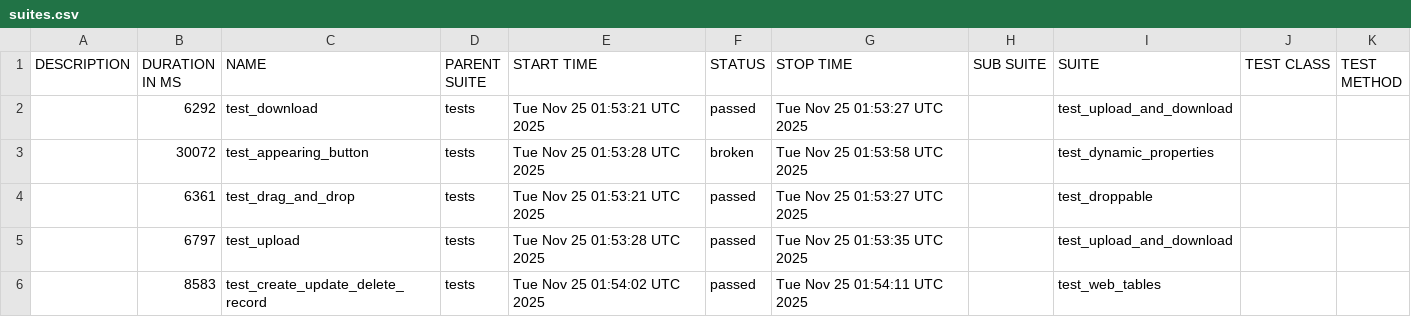
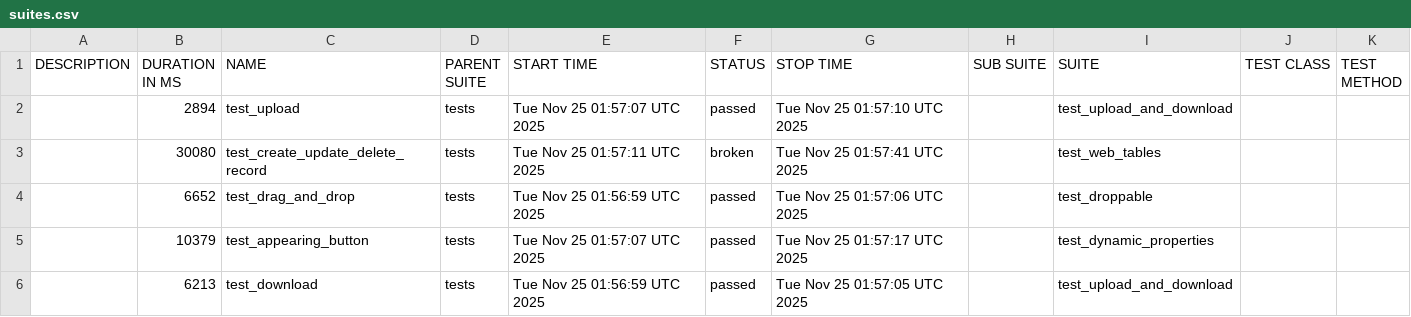
Before and after one commit to Somatori/playwright_python_base, a CSV file: data/suites.csv, drawn as a sheet.

```diff
--- a/data/suites.csv
+++ b/data/suites.csv
@@ -1,6 +1,6 @@
 "DESCRIPTION","DURATION IN MS","NAME","PARENT SUITE","START TIME","STATUS","STOP TIME","SUB SUITE","SUITE","TEST CLASS","TEST METHOD"
-"","6292","test_download","tests","Tue Nov 25 01:53:21 UTC 2025","passed","Tue Nov 25 01:53:27 UTC 2025","","test_upload_and_download","",""
-"","30072","test_appearing_button","tests","Tue Nov 25 01:53:28 UTC 2025","broken","Tue Nov 25 01:53:58 UTC 2025","","test_dynamic_properties","",""
-"","6361","test_drag_and_drop","tests","Tue Nov 25 01:53:21 UTC 2025","passed","Tue Nov 25 01:53:27 UTC 2025","","test_droppable","",""
-"","6797","test_upload","tests","Tue Nov 25 01:53:28 UTC 2025","passed","Tue Nov 25 01:53:35 UTC 2025","","test_upload_and_download","",""
-"","8583","test_create_update_delete_record","tests","Tue Nov 25 01:54:02 UTC 2025","passed","Tue Nov 25 01:54:11 UTC 2025","","test_web_tables","",""
+"","2894","test_upload","tests","Tue Nov 25 01:57:07 UTC 2025","passed","Tue Nov 25 01:57:10 UTC 2025","","test_upload_and_download","",""
+"","30080","test_create_update_delete_record","tests","Tue Nov 25 01:57:11 UTC 2025","broken","Tue Nov 25 01:57:41 UTC 2025","","test_web_tables","",""
+"","6652","test_drag_and_drop","tests","Tue Nov 25 01:56:59 UTC 2025","passed","Tue Nov 25 01:57:06 UTC 2025","","test_droppable","",""
+"","10379","test_appearing_button","tests","Tue Nov 25 01:57:07 UTC 2025","passed","Tue Nov 25 01:57:17 UTC 2025","","test_dynamic_properties","",""
+"","6213","test_download","tests","Tue Nov 25 01:56:59 UTC 2025","passed","Tue Nov 25 01:57:05 UTC 2025","","test_upload_and_download","",""
```
Also changed, not shown: 31 other files.
